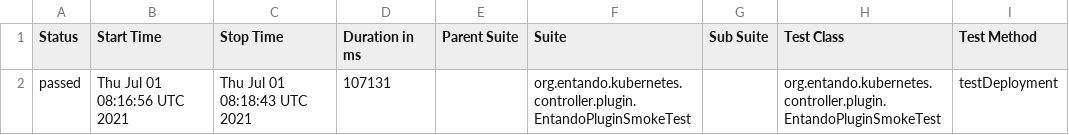
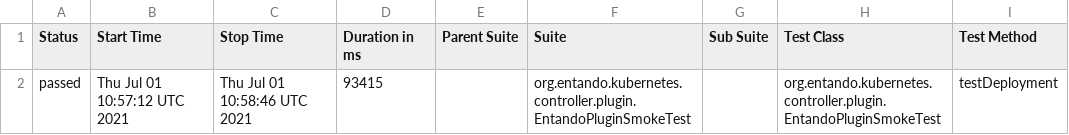
Before and after one commit to entando-k8s/devops-results-06-07-2021, a CSV file: entando-k8s-plugin-controller/PR-27/allure-smoke-reports/data/suites.csv, drawn as a sheet; only a part is shown; the diff names each change by its address in the sheet, - before the commit and + after, or states it on an @@ line.

Commit message:
Publishing files for path entando-k8s-plugin-controller/PR-27

```diff
--- a/entando-k8s-plugin-controller/PR-27/allure-smoke-reports/data/suites.csv
+++ b/entando-k8s-plugin-controller/PR-27/allure-smoke-reports/data/suites.csv
-B2 (Start Time): Thu Jul 01 08:16:56 UTC 2021
+B2 (Start Time): Thu Jul 01 10:57:12 UTC 2021
-C2 (Stop Time): Thu Jul 01 08:18:43 UTC 2021
+C2 (Stop Time): Thu Jul 01 10:58:46 UTC 2021
-D2 (Duration in ms): 107131
+D2 (Duration in ms): 93415
```
Also changed, not shown: 17 other files.
